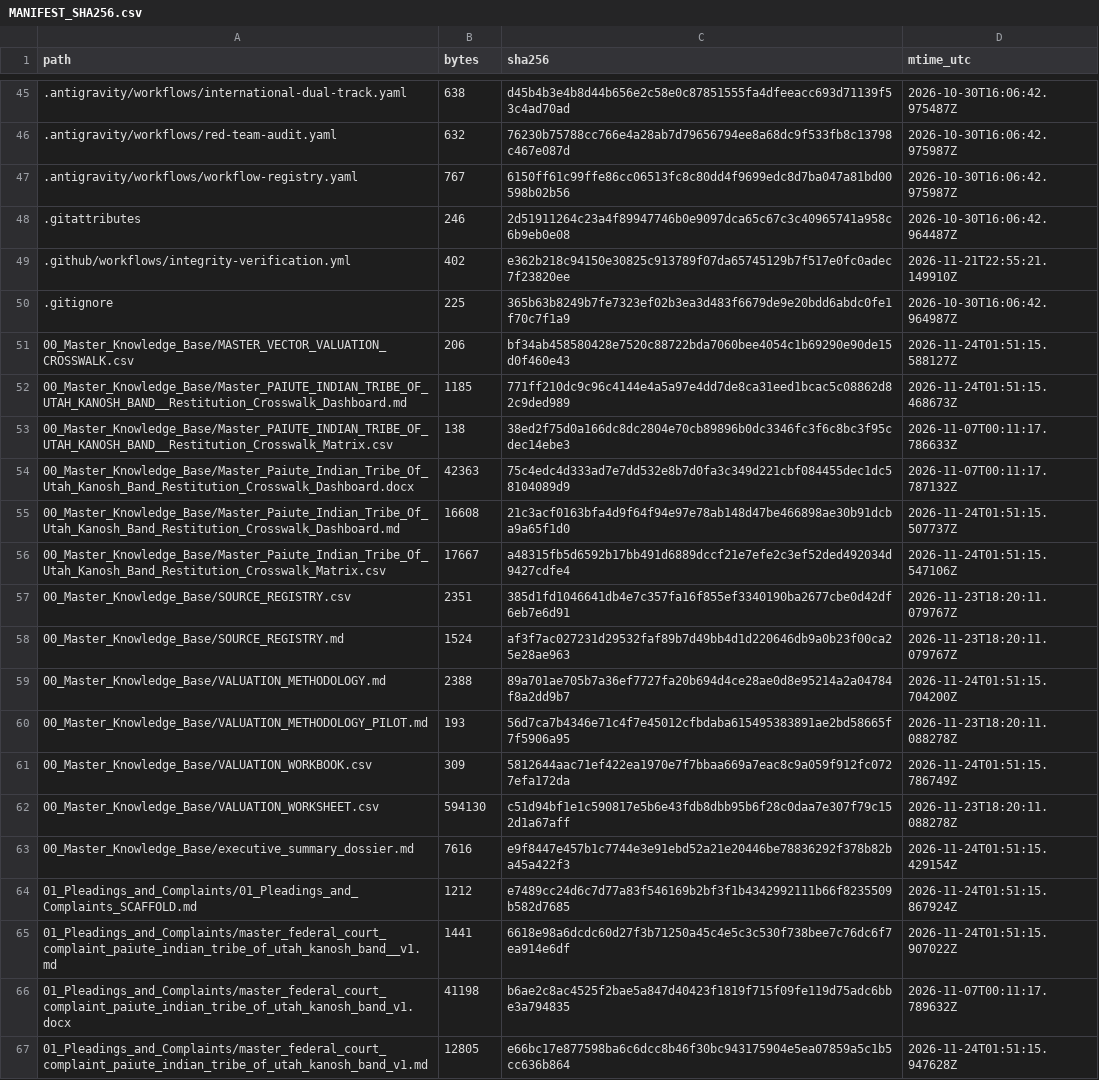
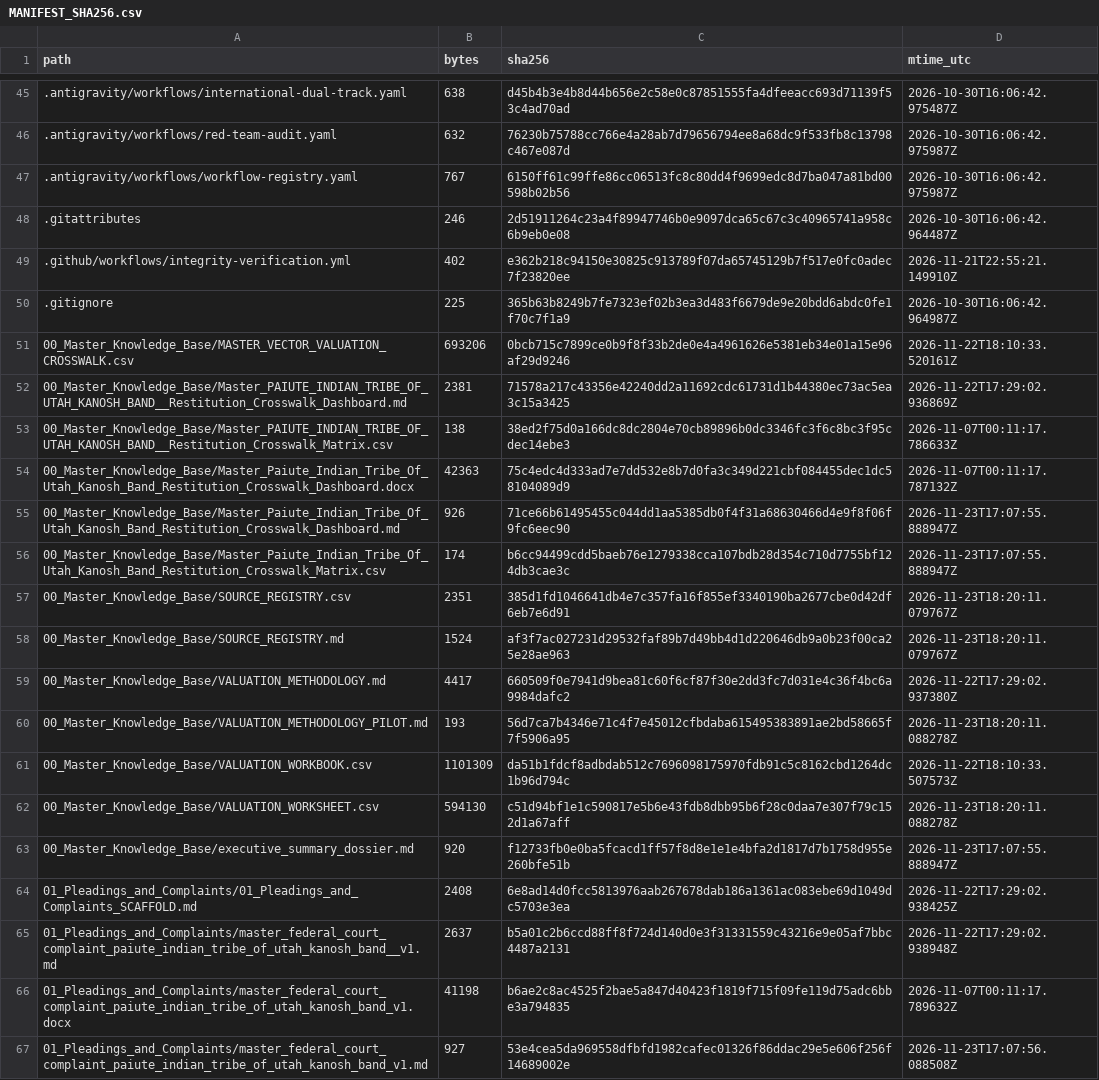
Before and after one commit to GlobalRestitutionAlliance/turtle-island-us-paiute-indian-tribe-of-utah-kanosh-band-master-litigation, a CSV file: 99_Archives_and_Manifests/MANIFEST_SHA256.csv, drawn as a sheet; only a part is shown, gaps mark what is left out; the diff covers the shown part only.

```diff
--- a/99_Archives_and_Manifests/MANIFEST_SHA256.csv
+++ b/99_Archives_and_Manifests/MANIFEST_SHA256.csv
@@ -50,18 +50,18 @@ path,bytes,sha256,mtime_utc
 .gitignore,225,365b63b8249b7fe7323ef02b3ea3d483f6679de9e20bdd6abdc0fe1f70c7f1a9,2026-10-30T16:06:42.964987Z
-00_Master_Knowledge_Base/MASTER_VECTOR_VALUATION_CROSSWALK.csv,206,bf34ab458580428e7520c88722bda7060bee4054c1b69290e90de15d0f460e43,2026-11-24T01:51:15.588127Z
-00_Master_Knowledge_Base/Master_PAIUTE_INDIAN_TRIBE_OF_UTAH_KANOSH_BAND__Restitution_Crosswalk_Dashboard.md,1185,771ff210dc9c96c4144e4a5a97e4dd7de8ca31eed1bcac5c08862d82c9ded989,2026-11-24T01:51:15.468673Z
+00_Master_Knowledge_Base/MASTER_VECTOR_VALUATION_CROSSWALK.csv,693206,0bcb715c7899ce0b9f8f33b2de0e4a4961626e5381eb34e01a15e96af29d9246,2026-11-22T18:10:33.520161Z
+00_Master_Knowledge_Base/Master_PAIUTE_INDIAN_TRIBE_OF_UTAH_KANOSH_BAND__Restitution_Crosswalk_Dashboard.md,2381,71578a217c43356e42240dd2a11692cdc61731d1b44380ec73ac5ea3c15a3425,2026-11-22T17:29:02.936869Z
 00_Master_Knowledge_Base/Master_PAIUTE_INDIAN_TRIBE_OF_UTAH_KANOSH_BAND__Restitution_Crosswalk_Matrix.csv,138,38ed2f75d0a166dc8dc2804e70cb89896b0dc3346fc3f6c8bc3f95cdec14ebe3,2026-11-07T00:11:17.786633Z
 00_Master_Knowledge_Base/Master_Paiute_Indian_Tribe_Of_Utah_Kanosh_Band_Restitution_Crosswalk_Dashboard.docx,42363,75c4edc4d333ad7e7dd532e8b7d0fa3c349d221cbf084455dec1dc58104089d9,2026-11-07T00:11:17.787132Z
-00_Master_Knowledge_Base/Master_Paiute_Indian_Tribe_Of_Utah_Kanosh_Band_Restitution_Crosswalk_Dashboard.md,16608,21c3acf0163bfa4d9f64f94e97e78ab148d47be466898ae30b91dcba9a65f1d0,2026-11-24T01:51:15.507737Z
-00_Master_Knowledge_Base/Master_Paiute_Indian_Tribe_Of_Utah_Kanosh_Band_Restitution_Crosswalk_Matrix.csv,17667,a48315fb5d6592b17bb491d6889dccf21e7efe2c3ef52ded492034d9427cdfe4,2026-11-24T01:51:15.547106Z
+00_Master_Knowledge_Base/Master_Paiute_Indian_Tribe_Of_Utah_Kanosh_Band_Restitution_Crosswalk_Dashboard.md,926,71ce66b61495455c044dd1aa5385db0f4f31a68630466d4e9f8f06f9fc6eec90,2026-11-23T17:07:55.888947Z
+00_Master_Knowledge_Base/Master_Paiute_Indian_Tribe_Of_Utah_Kanosh_Band_Restitution_Crosswalk_Matrix.csv,174,b6cc94499cdd5baeb76e1279338cca107bdb28d354c710d7755bf124db3cae3c,2026-11-23T17:07:55.888947Z
 00_Master_Knowledge_Base/SOURCE_REGISTRY.csv,2351,385d1fd1046641db4e7c357fa16f855ef3340190ba2677cbe0d42df6eb7e6d91,2026-11-23T18:20:11.079767Z
 00_Master_Knowledge_Base/SOURCE_REGISTRY.md,1524,af3f7ac027231d29532faf89b7d49bb4d1d220646db9a0b23f00ca25e28ae963,2026-11-23T18:20:11.079767Z
-00_Master_Knowledge_Base/VALUATION_METHODOLOGY.md,2388,89a701ae705b7a36ef7727fa20b694d4ce28ae0d8e95214a2a04784f8a2dd9b7,2026-11-24T01:51:15.704200Z
+00_Master_Knowledge_Base/VALUATION_METHODOLOGY.md,4417,660509f0e7941d9bea81c60f6cf87f30e2dd3fc7d031e4c36f4bc6a9984dafc2,2026-11-22T17:29:02.937380Z
 00_Master_Knowledge_Base/VALUATION_METHODOLOGY_PILOT.md,193,56d7ca7b4346e71c4f7e45012cfbdaba615495383891ae2bd58665f7f5906a95,2026-11-23T18:20:11.088278Z
-00_Master_Knowledge_Base/VALUATION_WORKBOOK.csv,309,5812644aac71ef422ea1970e7f7bbaa669a7eac8c9a059f912fc0727efa172da,2026-11-24T01:51:15.786749Z
+00_Master_Knowledge_Base/VALUATION_WORKBOOK.csv,1101309,da51b1fdcf8adbdab512c7696098175970fdb91c5c8162cbd1264dc1b96d794c,2026-11-22T18:10:33.507573Z
 00_Master_Knowledge_Base/VALUATION_WORKSHEET.csv,594130,c51d94bf1e1c590817e5b6e43fdb8dbb95b6f28c0daa7e307f79c152d1a67aff,2026-11-23T18:20:11.088278Z
-00_Master_Knowledge_Base/executive_summary_dossier.md,7616,e9f8447e457b1c7744e3e91ebd52a21e20446be78836292f378b82ba45a422f3,2026-11-24T01:51:15.429154Z
-01_Pleadings_and_Complaints/01_Pleadings_and_Complaints_SCAFFOLD.md,1212,e7489cc24d6c7d77a83f546169b2bf3f1b4342992111b66f8235509b582d7685,2026-11-24T01:51:15.867924Z
-01_Pleadings_and_Complaints/master_federal_court_complaint_paiute_indian_tribe_of_utah_kanosh_band__v1.md,1441,6618e98a6dcdc60d27f3b71250a45c4e5c3c530f738bee7c76dc6f7ea914e6df,2026-11-24T01:51:15.907022Z
+00_Master_Knowledge_Base/executive_summary_dossier.md,920,f12733fb0e0ba5fcacd1ff57f8d8e1e1e4bfa2d1817d7b1758d955e260bfe51b,2026-11-23T17:07:55.888947Z
+01_Pleadings_and_Complaints/01_Pleadings_and_Complaints_SCAFFOLD.md,2408,6e8ad14d0fcc5813976aab267678dab186a1361ac083ebe69d1049dc5703e3ea,2026-11-22T17:29:02.938425Z
+01_Pleadings_and_Complaints/master_federal_court_complaint_paiute_indian_tribe_of_utah_kanosh_band__v1.md,2637,b5a01c2b6ccd88ff8f724d140d0e3f31331559c43216e9e05af7bbc4487a2131,2026-11-22T17:29:02.938948Z
 01_Pleadings_and_Complaints/master_federal_court_complaint_paiute_indian_tribe_of_utah_kanosh_band_v1.docx,41198,b6ae2c8ac4525f2bae5a847d40423f1819f715f09fe119d75adc6bbe3a794835,2026-11-07T00:11:17.789632Z
-01_Pleadings_and_Complaints/master_federal_court_complaint_paiute_indian_tribe_of_utah_kanosh_band_v1.md,12805,e66bc17e877598ba6c6dcc8b46f30bc943175904e5ea07859a5c1b5cc636b864,2026-11-24T01:51:15.947628Z
+01_Pleadings_and_Complaints/master_federal_court_complaint_paiute_indian_tribe_of_utah_kanosh_band_v1.md,927,53e4cea5da969558dfbfd1982cafec01326f86ddac29e5e606f256f14689002e,2026-11-23T17:07:56.088508Z
```
Also changed, not shown: 80 edited cells elsewhere in this file, 37 other files.
